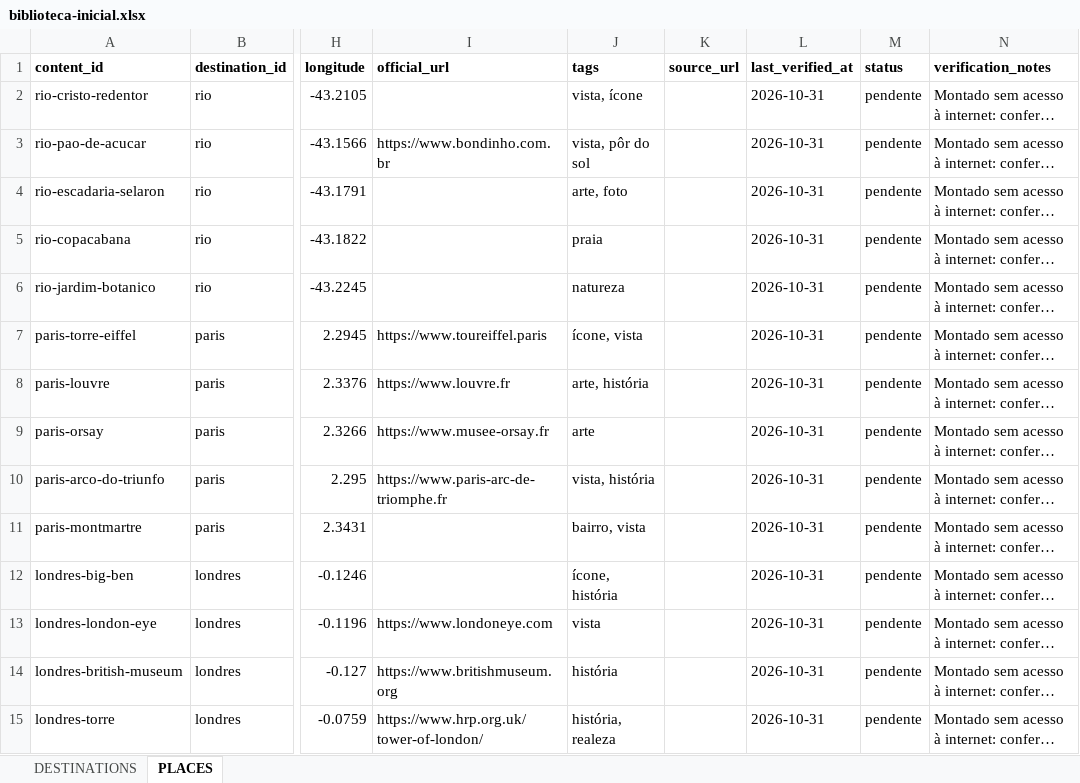
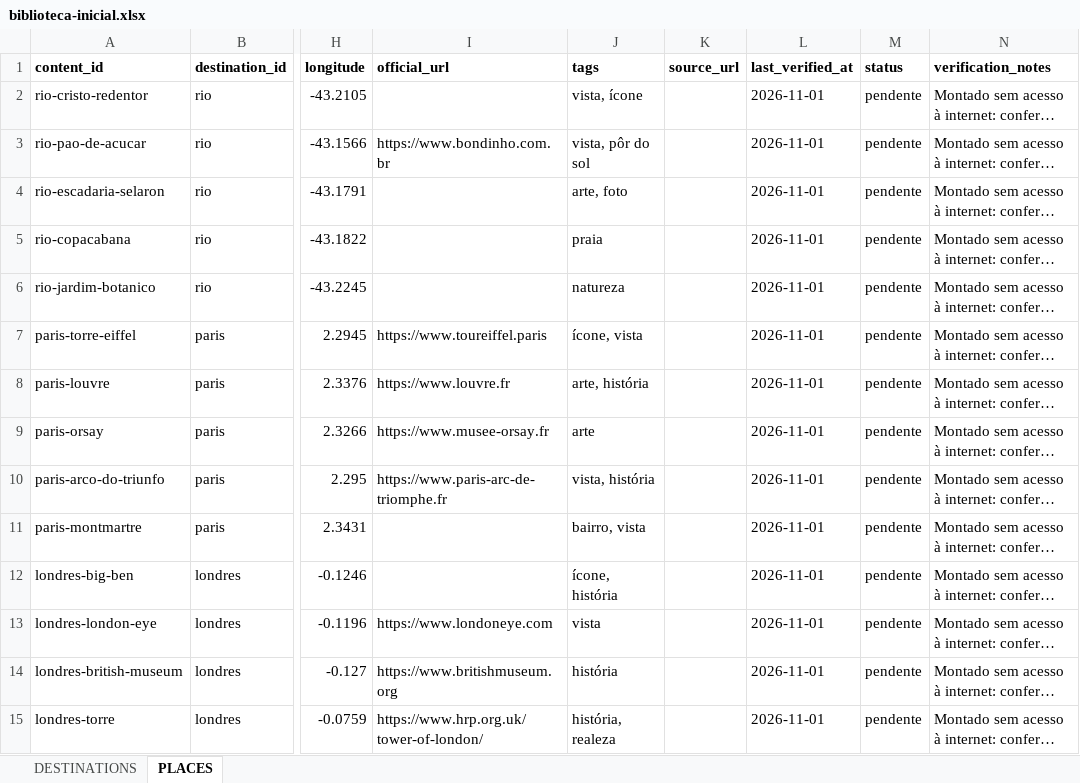
Before and after one commit to ukascosta/App-Pet, an Excel workbook: content/biblioteca-inicial.xlsx, sheet PLACES, drawn as a sheet; only a part is shown, gaps mark what is left out; long unchanged cells end in …; values as stored, in another font and other column widths than the file's, no borders; the diff covers the shown part only; the diff names each change by its address in the sheet, - before the commit and + after, or states it on an @@ line.

```diff
--- a/content/biblioteca-inicial.xlsx (sheet PLACES)
+++ b/content/biblioteca-inicial.xlsx (sheet PLACES)
-L2:L15 (last_verified_at): 2026-10-31
+L2:L15 (last_verified_at): 2026-11-01
```
Also changed, not shown: 54 edited cells elsewhere in this sheet, 26 other files.
